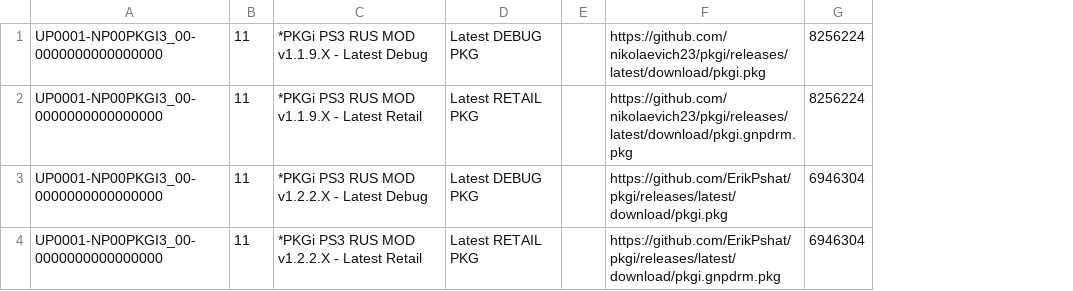
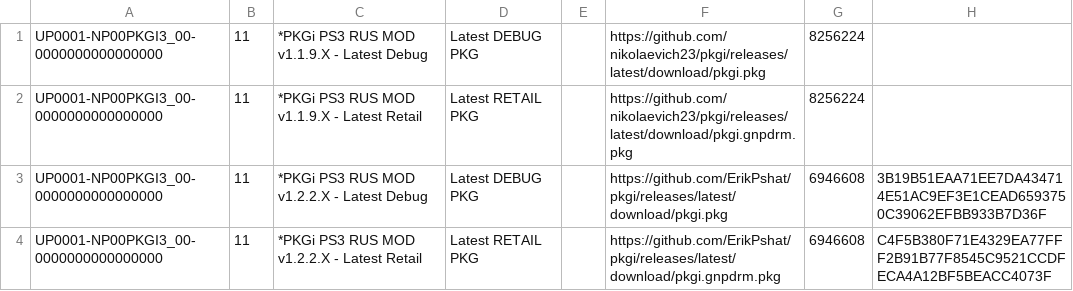
Before and after one commit to ErikPshat/pkgi, a CSV file: mylist.csv, drawn as a sheet; the diff names each change by its address in the sheet, - before the commit and + after, or states it on an @@ line.

```diff
--- a/mylist.csv
+++ b/mylist.csv
+column H, rows 3-4: 3B19B51EAA71EE7DA434714E51AC9EF3E1CEAD6593750C39062EFBB933B7D36F | C4F5B380F71E4329EA77FFF2B91B77F8545C9521CCDFECA4A12BF5BEACC4073F
-G3:G4: 6946304
+G3:G4: 6946608
```
Also changed, not shown: 3 other files.
